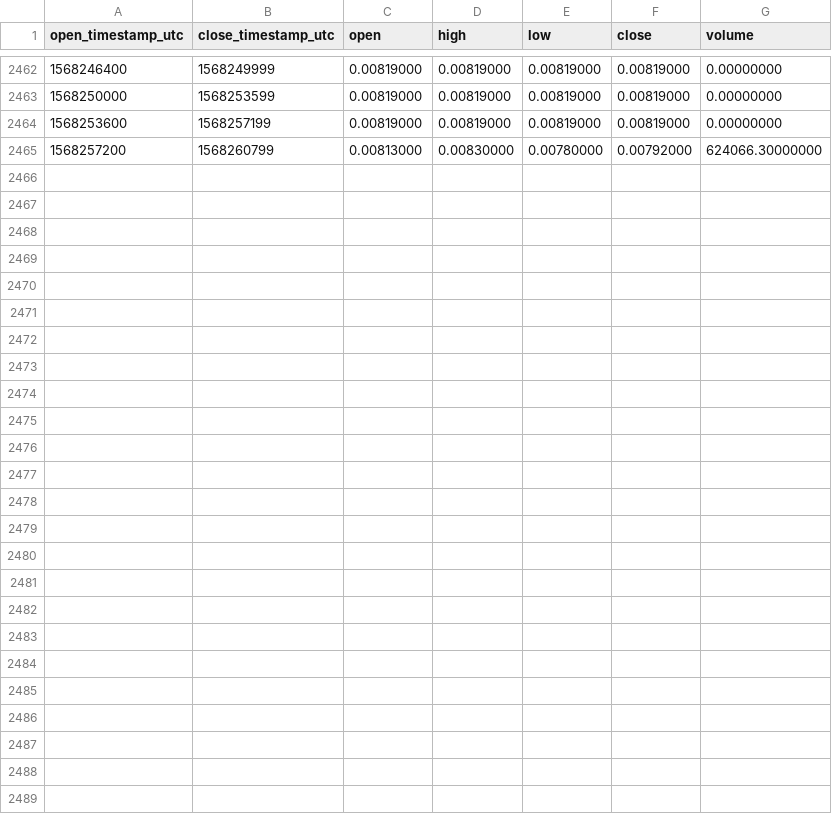
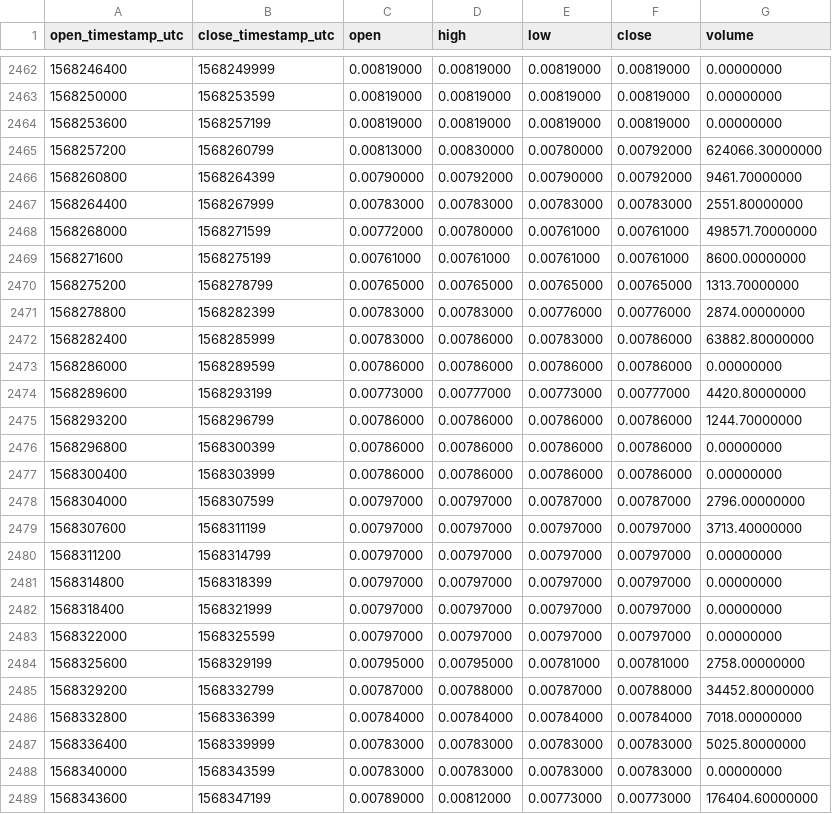
Before and after one commit to cryptobigbro/binance-ONETUSD, a CSV file: binance-ONETUSD-1h.csv, drawn as a sheet; only a part is shown, gaps mark what is left out; the diff names each change by its address in the sheet, - before the commit and + after, or states it on an @@ line.

Commit message:
Update OHLCV data.

```diff
--- a/binance-ONETUSD-1h.csv
+++ b/binance-ONETUSD-1h.csv
+row 2466: 1568260800 | 1568264399 | 0.00790000 | 0.00792000 | 0.00790000 | 0.00792000 | 9461.70000000
+row 2467: 1568264400 | 1568267999 | 0.00783000 | 0.00783000 | 0.00783000 | 0.00783000 | 2551.80000000
+row 2468: 1568268000 | 1568271599 | 0.00772000 | 0.00780000 | 0.00761000 | 0.00761000 | 498571.70000000
+row 2469: 1568271600 | 1568275199 | 0.00761000 | 0.00761000 | 0.00761000 | 0.00761000 | 8600.00000000
+row 2470: 1568275200 | 1568278799 | 0.00765000 | 0.00765000 | 0.00765000 | 0.00765000 | 1313.70000000
+row 2471: 1568278800 | 1568282399 | 0.00783000 | 0.00783000 | 0.00776000 | 0.00776000 | 2874.00000000
+row 2472: 1568282400 | 1568285999 | 0.00783000 | 0.00786000 | 0.00783000 | 0.00786000 | 63882.80000000
+row 2473: 1568286000 | 1568289599 | 0.00786000 | 0.00786000 | 0.00786000 | 0.00786000 | 0.00000000
+row 2474: 1568289600 | 1568293199 | 0.00773000 | 0.00777000 | 0.00773000 | 0.00777000 | 4420.80000000
+row 2475: 1568293200 | 1568296799 | 0.00786000 | 0.00786000 | 0.00786000 | 0.00786000 | 1244.70000000
+row 2476: 1568296800 | 1568300399 | 0.00786000 | 0.00786000 | 0.00786000 | 0.00786000 | 0.00000000
+row 2477: 1568300400 | 1568303999 | 0.00786000 | 0.00786000 | 0.00786000 | 0.00786000 | 0.00000000
+row 2478: 1568304000 | 1568307599 | 0.00797000 | 0.00797000 | 0.00787000 | 0.00787000 | 2796.00000000
+row 2479: 1568307600 | 1568311199 | 0.00797000 | 0.00797000 | 0.00797000 | 0.00797000 | 3713.40000000
+row 2480: 1568311200 | 1568314799 | 0.00797000 | 0.00797000 | 0.00797000 | 0.00797000 | 0.00000000
+row 2481: 1568314800 | 1568318399 | 0.00797000 | 0.00797000 | 0.00797000 | 0.00797000 | 0.00000000
+row 2482: 1568318400 | 1568321999 | 0.00797000 | 0.00797000 | 0.00797000 | 0.00797000 | 0.00000000
+row 2483: 1568322000 | 1568325599 | 0.00797000 | 0.00797000 | 0.00797000 | 0.00797000 | 0.00000000
+row 2484: 1568325600 | 1568329199 | 0.00795000 | 0.00795000 | 0.00781000 | 0.00781000 | 2758.00000000
+row 2485: 1568329200 | 1568332799 | 0.00787000 | 0.00788000 | 0.00787000 | 0.00788000 | 34452.80000000
+row 2486: 1568332800 | 1568336399 | 0.00784000 | 0.00784000 | 0.00784000 | 0.00784000 | 7018.00000000
+row 2487: 1568336400 | 1568339999 | 0.00783000 | 0.00783000 | 0.00783000 | 0.00783000 | 5025.80000000
+row 2488: 1568340000 | 1568343599 | 0.00783000 | 0.00783000 | 0.00783000 | 0.00783000 | 0.00000000
+row 2489: 1568343600 | 1568347199 | 0.00789000 | 0.00812000 | 0.00773000 | 0.00773000 | 176404.60000000
```
Also changed, not shown: binance-ONETUSD-1d.csv.
